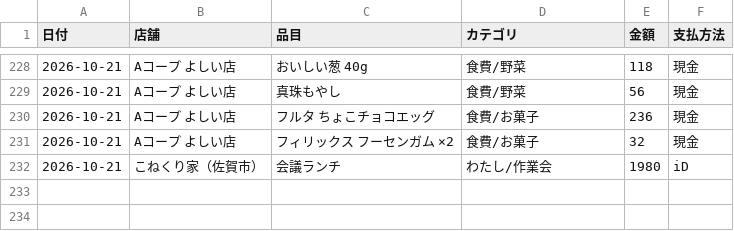
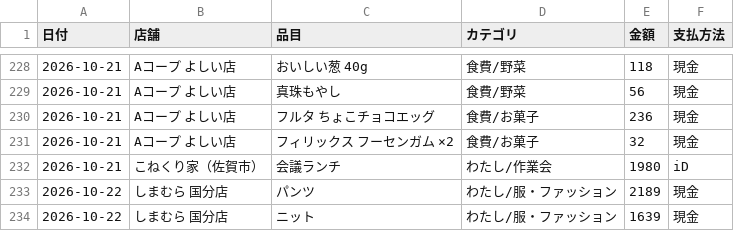
Before and after one commit to kiri-gohan/kiri-gohan, a CSV file: kakeibo/kakeibo.csv, drawn as a sheet; only a part is shown, gaps mark what is left out.

```diff
--- a/kakeibo/kakeibo.csv
+++ b/kakeibo/kakeibo.csv
@@ -232 +232,3 @@
 2026-10-21,こねくり家（佐賀市）,会議ランチ,わたし/作業会,1980,iD
+2026-10-22,しまむら 国分店,パンツ,わたし/服・ファッション,2189,現金
+2026-10-22,しまむら 国分店,ニット,わたし/服・ファッション,1639,現金
```
Also changed, not shown: 1 other file.
